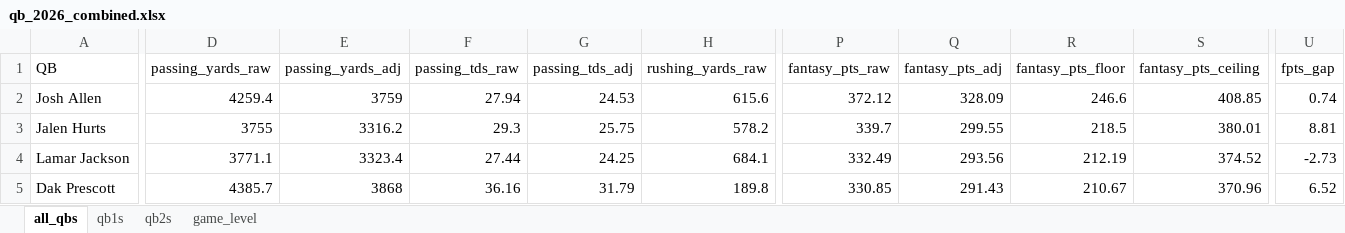
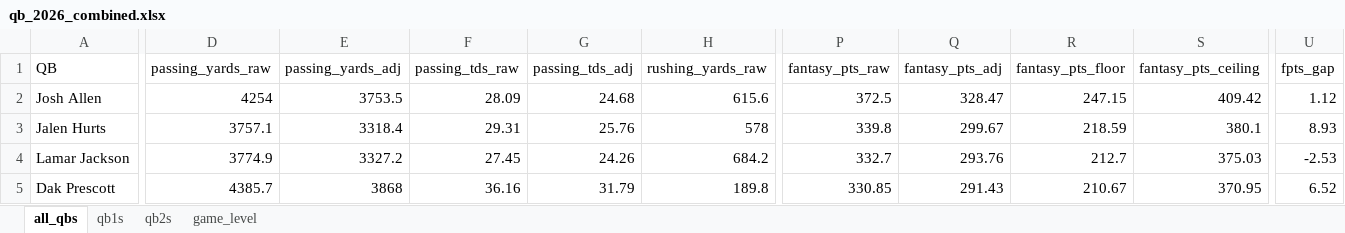
Before and after one commit to egomaniacsfantasy/lineup-lab, an Excel workbook: projections/qb_2026_combined.xlsx, sheet all_qbs, drawn as a sheet; only a part is shown, gaps mark what is left out; values as stored, in another font and other column widths than the file's, no borders; the diff covers the shown part only; the diff names each change by its address in the sheet, - before the commit and + after, or states it on an @@ line.

```diff
--- a/projections/qb_2026_combined.xlsx (sheet all_qbs)
+++ b/projections/qb_2026_combined.xlsx (sheet all_qbs)
-D2 (passing_yards_raw): 4259.4
+D2 (passing_yards_raw): 4254
-E2 (passing_yards_adj): 3759
+E2 (passing_yards_adj): 3753.5
-F2 (passing_tds_raw): 27.94
+F2 (passing_tds_raw): 28.09
-G2 (passing_tds_adj): 24.53
+G2 (passing_tds_adj): 24.68
-P2 (fantasy_pts_raw): 372.12
+P2 (fantasy_pts_raw): 372.5
-Q2 (fantasy_pts_adj): 328.09
+Q2 (fantasy_pts_adj): 328.47
-R2 (fantasy_pts_floor): 246.6
+R2 (fantasy_pts_floor): 247.15
-S2 (fantasy_pts_ceiling): 408.85
+S2 (fantasy_pts_ceiling): 409.42
-U2 (fpts_gap): 0.74
+U2 (fpts_gap): 1.12
-D3 (passing_yards_raw): 3755
+D3 (passing_yards_raw): 3757.1
-E3 (passing_yards_adj): 3316.2
+E3 (passing_yards_adj): 3318.4
-F3 (passing_tds_raw): 29.3
+F3 (passing_tds_raw): 29.31
-G3 (passing_tds_adj): 25.75
+G3 (passing_tds_adj): 25.76
-H3 (rushing_yards_raw): 578.2
+H3 (rushing_yards_raw): 578
-P3 (fantasy_pts_raw): 339.7
+P3 (fantasy_pts_raw): 339.8
-Q3 (fantasy_pts_adj): 299.55
+Q3 (fantasy_pts_adj): 299.67
-R3 (fantasy_pts_floor): 218.5
+R3 (fantasy_pts_floor): 218.59
-S3 (fantasy_pts_ceiling): 380.01
+S3 (fantasy_pts_ceiling): 380.1
-U3 (fpts_gap): 8.81
+U3 (fpts_gap): 8.93
-D4 (passing_yards_raw): 3771.1
+D4 (passing_yards_raw): 3774.9
-E4 (passing_yards_adj): 3323.4
+E4 (passing_yards_adj): 3327.2
-F4 (passing_tds_raw): 27.44
+F4 (passing_tds_raw): 27.45
-G4 (passing_tds_adj): 24.25
+G4 (passing_tds_adj): 24.26
-H4 (rushing_yards_raw): 684.1
+H4 (rushing_yards_raw): 684.2
-P4 (fantasy_pts_raw): 332.49
+P4 (fantasy_pts_raw): 332.7
-Q4 (fantasy_pts_adj): 293.56
+Q4 (fantasy_pts_adj): 293.76
-R4 (fantasy_pts_floor): 212.19
+R4 (fantasy_pts_floor): 212.7
-S4 (fantasy_pts_ceiling): 374.52
+S4 (fantasy_pts_ceiling): 375.03
-U4 (fpts_gap): -2.73
+U4 (fpts_gap): -2.53
-S5 (fantasy_pts_ceiling): 370.96
+S5 (fantasy_pts_ceiling): 370.95
```
Also changed, not shown: 1 added row, 1 removed row and 308 edited cells elsewhere in this sheet, sheet game_level, sheet qb1s, sheet qb2s.
